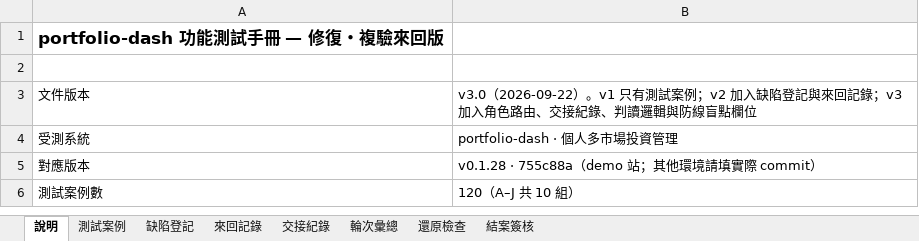
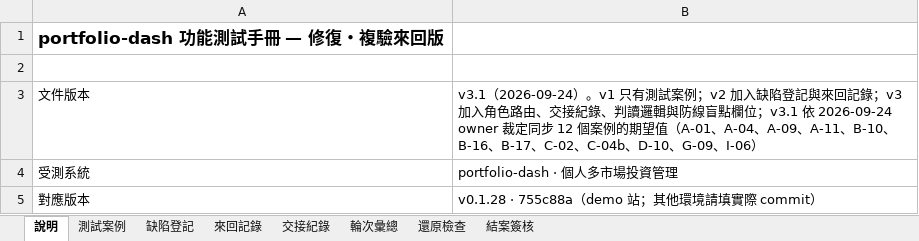
Before and after one commit to hefenglim/invest-portfolio, an Excel workbook: docs/audit/2026-09-22-functional-test-manual.xlsx, sheet 說明, drawn as a sheet; only a part is shown; the shorter side is filled out with more unchanged rows; values as stored, in another font and other column widths than the file's, no borders; the diff names each change by its address in the sheet, - before the commit and + after, or states it on an @@ line.

```diff
--- a/docs/audit/2026-09-22-functional-test-manual.xlsx (sheet 說明)
+++ b/docs/audit/2026-09-22-functional-test-manual.xlsx (sheet 說明)
-B3: v3.0（2026-09-22）。v1 只有測試案例；v2 加入缺陷登記與來回記錄；v3 加入角色路由、交接紀錄、判讀邏輯與防線盲點欄位
+B3: v3.1（2026-09-24）。v1 只有測試案例；v2 加入缺陷登記與來回記錄；v3 加入角色路由、交接紀錄、判讀邏輯與防線盲點欄位；v3.1 依 2026-09-24 owner 裁定同步 12 個案例的期望值（A-01、A-04、A-09、A-11、B-10、B-16、B-17、C-02、C-04b、D-10、G-09、I-06）
```
Also changed, not shown: sheet 來回記錄, sheet 缺陷登記, sheet 測試案例, sheet 交接紀錄, 1 other file.
